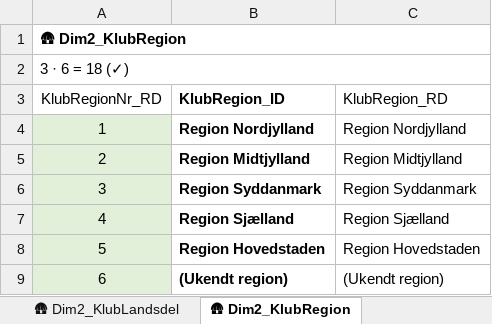
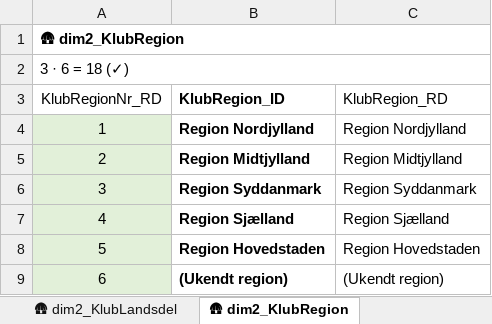
Before and after one commit to bsbenja/ping-pong-dm, an Excel workbook: filer/data/input/ping-pong-dm-tilmelding.xlsx, sheet 🛖 dim2_KlubRegion, drawn as a sheet; values as stored, in another font and other column widths than the file's, no borders; table styles not drawn; the diff names each change by its address in the sheet, - before the commit and + after, or states it on an @@ line.

```diff
--- a/filer/data/input/ping-pong-dm-tilmelding.xlsx (sheet 🛖 dim2_KlubRegion)
+++ b/filer/data/input/ping-pong-dm-tilmelding.xlsx (sheet 🛖 dim2_KlubRegion)
-sheet tab: 🛖 Dim2_KlubLandsdel
+sheet tab: 🛖 dim2_KlubLandsdel
-sheet tab: 🛖 Dim2_KlubRegion
+sheet tab: 🛖 dim2_KlubRegion
-A1 (KlubRegionNr_RD): 🛖 Dim2_KlubRegion
+A1 (KlubRegionNr_RD): 🛖 dim2_KlubRegion
```
Also changed, not shown: sheet 🎫 dim2_BilletRække, sheet 🎫 dim2_BilletDisciplin, sheet 💪 dim1_DeltSlutspil, sheet 👤 dim1_DeltKat, sheet 🎫 dim3_Event, sheet 👤 dim1_DeltKoen, 14 more sheets, other sheet tabs, formulas that keep their value, 4 other files.
